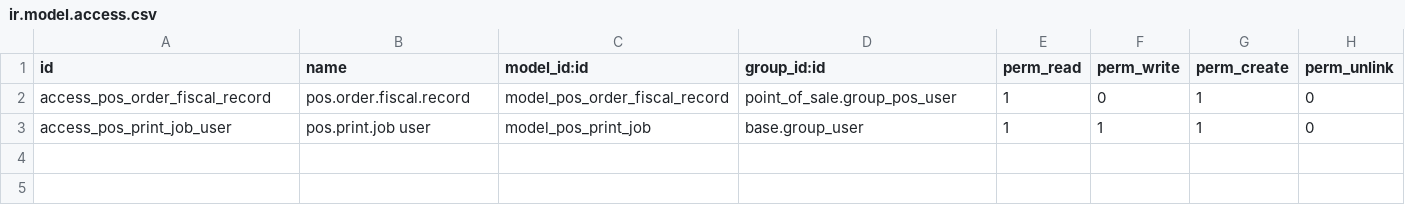
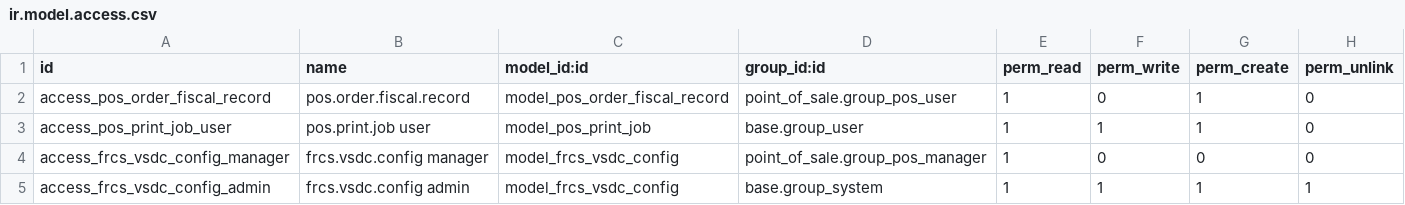
Before and after one commit to itsmoii/odoo-vat-customs, a CSV file: custom_pos/security/ir.model.access.csv, drawn as a sheet; the diff names each change by its address in the sheet, - before the commit and + after, or states it on an @@ line.

```diff
--- a/custom_pos/security/ir.model.access.csv
+++ b/custom_pos/security/ir.model.access.csv
+row 4: access_frcs_vsdc_config_manager | frcs.vsdc.config manager | model_frcs_vsdc_config | point_of_sale.group_pos_manager | 1 | 0 | 0 | 0
+row 5: access_frcs_vsdc_config_admin | frcs.vsdc.config admin | model_frcs_vsdc_config | base.group_system | 1 | 1 | 1 | 1
```
Also changed, not shown: 17 other files.
